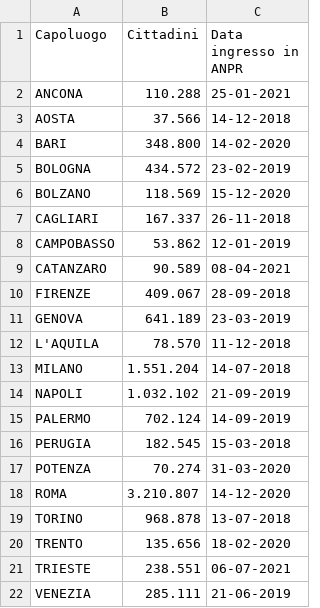
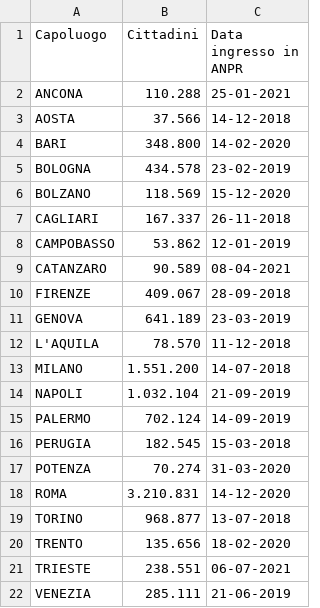
Before and after one commit to mfortini/opendata_backup, a CSV file: ANPR/AnprStatsWeb/Capoluoghi_di_regione.csv, drawn as a sheet.

Commit message:
AnprStatsWeb update

```diff
--- a/ANPR/AnprStatsWeb/Capoluoghi_di_regione.csv
+++ b/ANPR/AnprStatsWeb/Capoluoghi_di_regione.csv
@@ -4,3 +4,3 @@
 "BARI";"348.800";"14-02-2020"
-"BOLOGNA";"434.572";"23-02-2019"
+"BOLOGNA";"434.578";"23-02-2019"
 "BOLZANO";"118.569";"15-12-2020"
@@ -12,4 +12,4 @@
 "L'AQUILA";"78.570";"11-12-2018"
-"MILANO";"1.551.204";"14-07-2018"
-"NAPOLI";"1.032.102";"21-09-2019"
+"MILANO";"1.551.200";"14-07-2018"
+"NAPOLI";"1.032.104";"21-09-2019"
 "PALERMO";"702.124";"14-09-2019"
@@ -17,4 +17,4 @@
 "POTENZA";"70.274";"31-03-2020"
-"ROMA";"3.210.807";"14-12-2020"
-"TORINO";"968.878";"13-07-2018"
+"ROMA";"3.210.831";"14-12-2020"
+"TORINO";"968.877";"13-07-2018"
 "TRENTO";"135.656";"18-02-2020"
```
Also changed, not shown: ANPR/AnprStatsWeb/Distribuzione_per_regione.csv, ANPR/AnprStatsWeb/Report_nazionale.csv.
